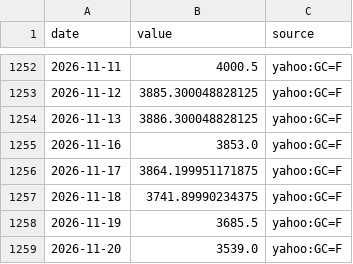
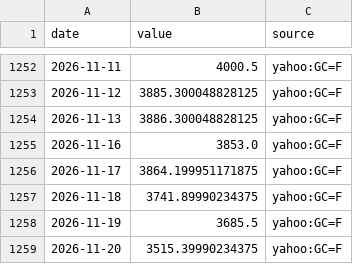
Before and after one commit to MJIH-market/macro-dashboard, a CSV file: data/GOLD.csv, drawn as a sheet; only a part is shown, gaps mark what is left out.

```diff
--- a/data/GOLD.csv
+++ b/data/GOLD.csv
@@ -1258,2 +1258,2 @@ date,value,source
 2026-11-19,3685.5,yahoo:GC=F
-2026-11-20,3539.0,yahoo:GC=F
+2026-11-20,3515.39990234375,yahoo:GC=F
```
Also changed, not shown: data/DXY.csv, data/WTI.csv, 1 other file.
